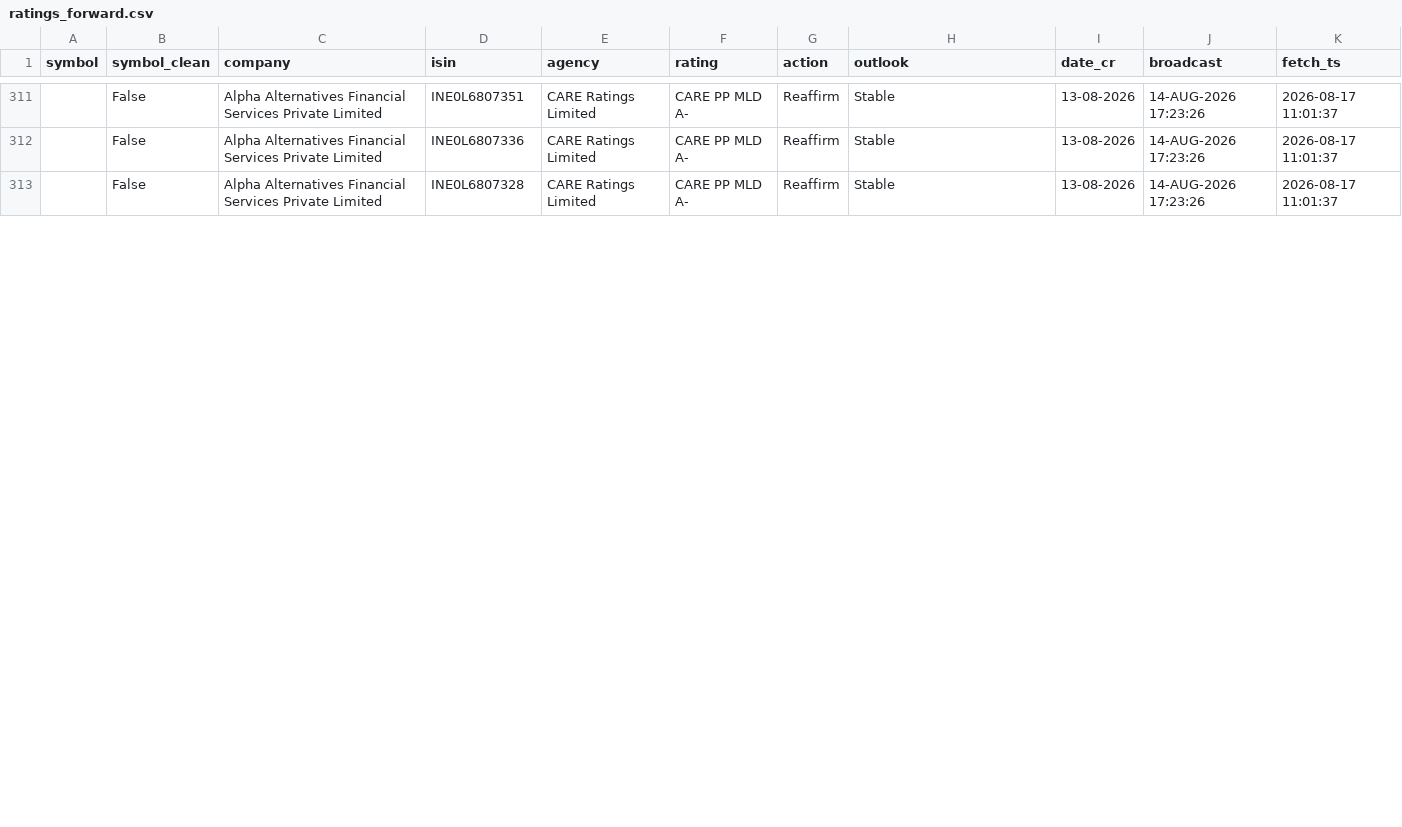
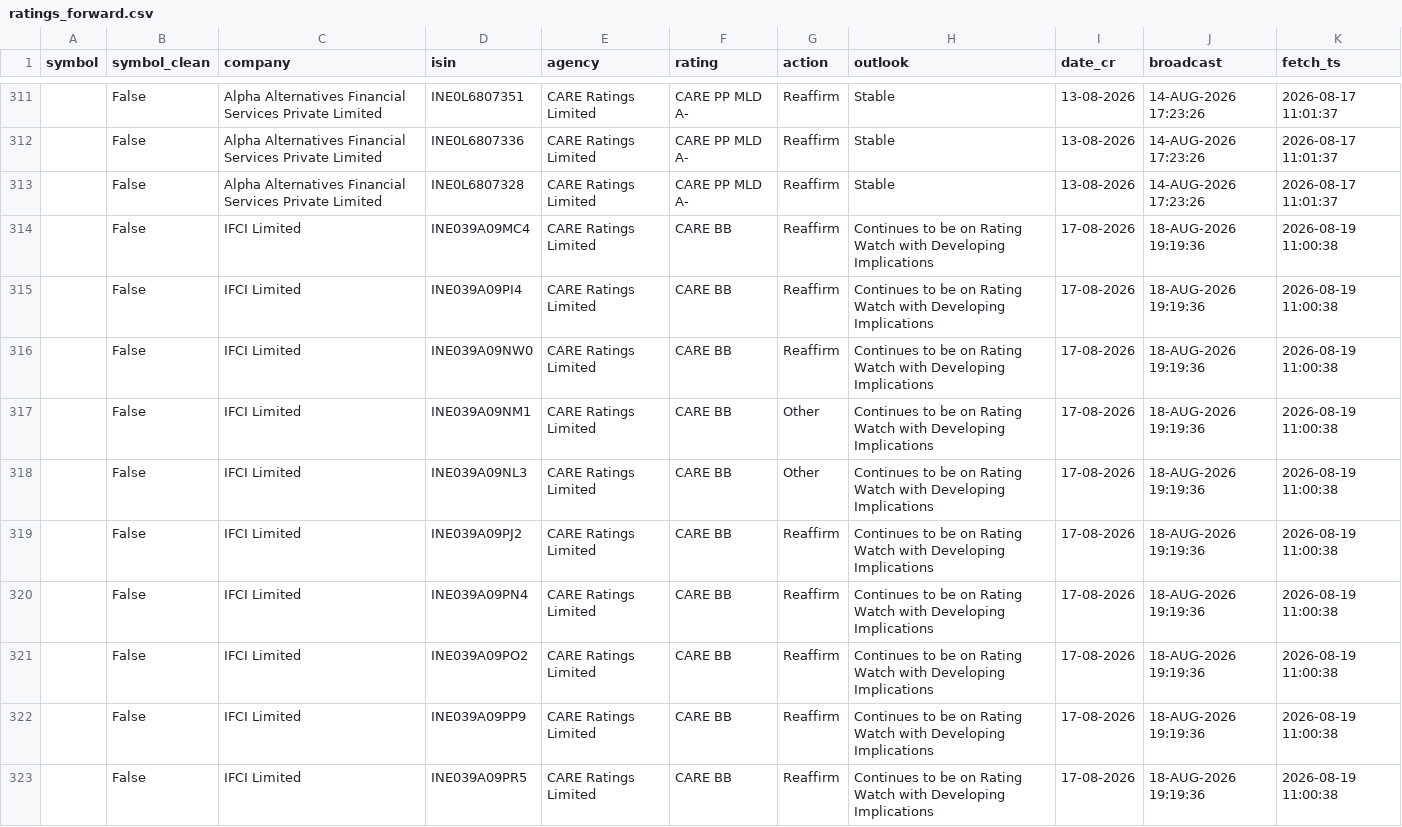
Before and after one commit to kreeshpatel/nifty-satvik, a CSV file: results/ratings_forward.csv, drawn as a sheet; only a part is shown, gaps mark what is left out; the diff covers the shown part only; the diff names each change by its address in the sheet, - before the commit and + after, or states it on an @@ line.

```diff
--- a/results/ratings_forward.csv
+++ b/results/ratings_forward.csv
+row 314:  | False | IFCI Limited | INE039A09MC4 | CARE Ratings Limited | CARE BB | Reaffirm | Continues to be on Rating Watch with Developing Implications | 17-08-2026 | 18-AUG-2026 19:19:36 | 2026-08-19 11:00:38
+row 315:  | False | IFCI Limited | INE039A09PI4 | CARE Ratings Limited | CARE BB | Reaffirm | Continues to be on Rating Watch with Developing Implications | 17-08-2026 | 18-AUG-2026 19:19:36 | 2026-08-19 11:00:38
+row 316:  | False | IFCI Limited | INE039A09NW0 | CARE Ratings Limited | CARE BB | Reaffirm | Continues to be on Rating Watch with Developing Implications | 17-08-2026 | 18-AUG-2026 19:19:36 | 2026-08-19 11:00:38
+row 317:  | False | IFCI Limited | INE039A09NM1 | CARE Ratings Limited | CARE BB | Other | Continues to be on Rating Watch with Developing Implications | 17-08-2026 | 18-AUG-2026 19:19:36 | 2026-08-19 11:00:38
+row 318:  | False | IFCI Limited | INE039A09NL3 | CARE Ratings Limited | CARE BB | Other | Continues to be on Rating Watch with Developing Implications | 17-08-2026 | 18-AUG-2026 19:19:36 | 2026-08-19 11:00:38
+row 319:  | False | IFCI Limited | INE039A09PJ2 | CARE Ratings Limited | CARE BB | Reaffirm | Continues to be on Rating Watch with Developing Implications | 17-08-2026 | 18-AUG-2026 19:19:36 | 2026-08-19 11:00:38
+row 320:  | False | IFCI Limited | INE039A09PN4 | CARE Ratings Limited | CARE BB | Reaffirm | Continues to be on Rating Watch with Developing Implications | 17-08-2026 | 18-AUG-2026 19:19:36 | 2026-08-19 11:00:38
+row 321:  | False | IFCI Limited | INE039A09PO2 | CARE Ratings Limited | CARE BB | Reaffirm | Continues to be on Rating Watch with Developing Implications | 17-08-2026 | 18-AUG-2026 19:19:36 | 2026-08-19 11:00:38
+row 322:  | False | IFCI Limited | INE039A09PP9 | CARE Ratings Limited | CARE BB | Reaffirm | Continues to be on Rating Watch with Developing Implications | 17-08-2026 | 18-AUG-2026 19:19:36 | 2026-08-19 11:00:38
+row 323:  | False | IFCI Limited | INE039A09PR5 | CARE Ratings Limited | CARE BB | Reaffirm | Continues to be on Rating Watch with Developing Implications | 17-08-2026 | 18-AUG-2026 19:19:36 | 2026-08-19 11:00:38
```
Also changed, not shown: 9 added rows and 1 edited cell elsewhere in this file, 3 other files.
